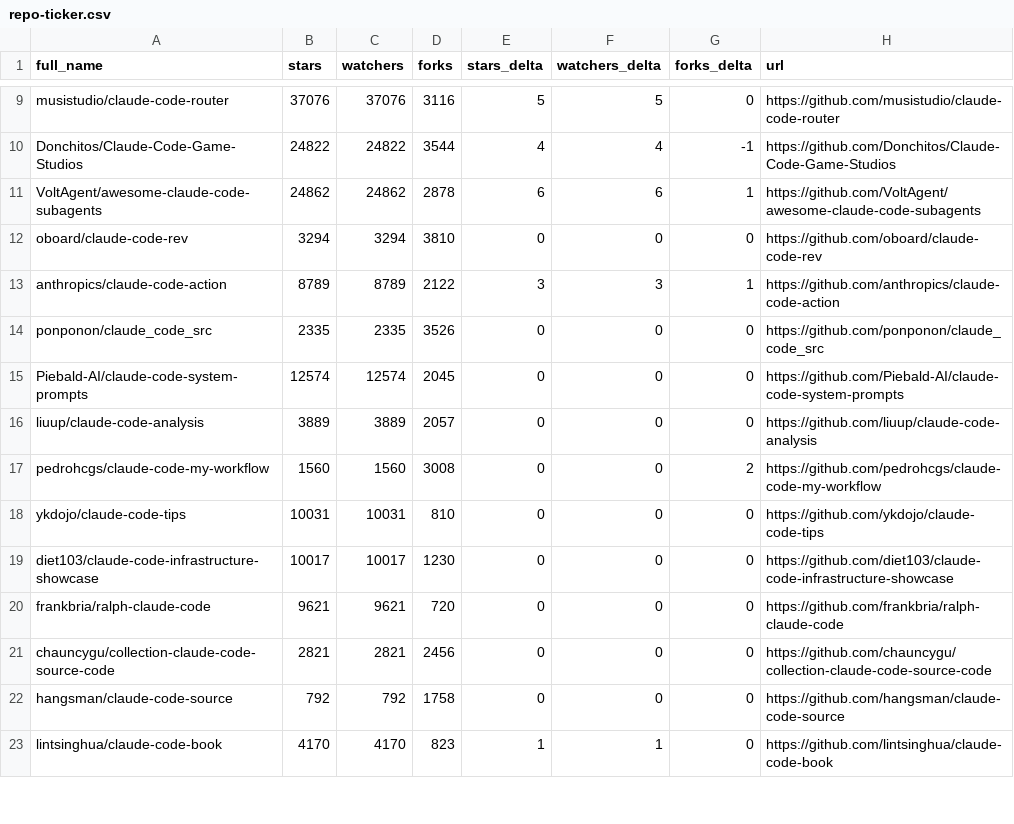
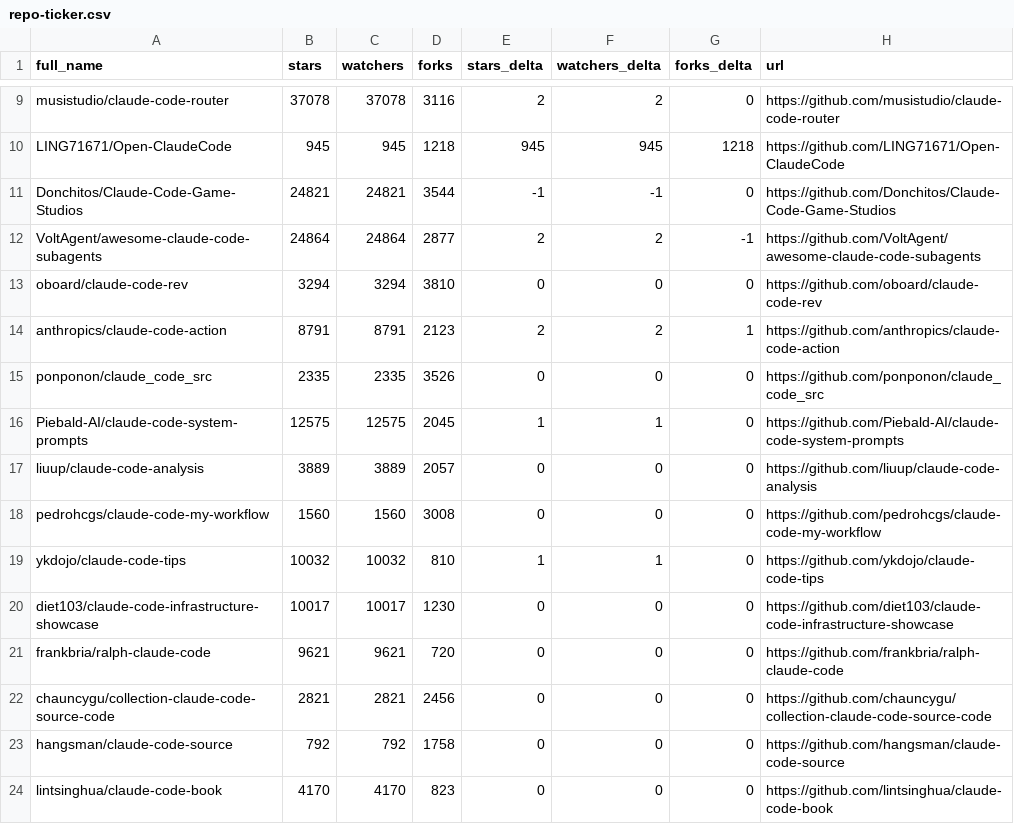
Before and after one commit to CrazyForks/awesome-claude-code, a CSV file: data/repo-ticker.csv, drawn as a sheet; only a part is shown, gaps mark what is left out; addresses are those after the commit; the diff covers the shown part only; the diff names each change by its address in the sheet, - before the commit and + after, or states it on an @@ line.

```diff
--- a/data/repo-ticker.csv
+++ b/data/repo-ticker.csv
-B9 (stars): 37076
+B9 (stars): 37078
-C9 (watchers): 37076
+C9 (watchers): 37078
-E9 (stars_delta): 5
+E9 (stars_delta): 2
-F9 (watchers_delta): 5
+F9 (watchers_delta): 2
+row 10: LING71671/Open-ClaudeCode | 945 | 945 | 1218 | 945 | 945 | 1218 | https://github.com/LING71671/Open-ClaudeCode
-B11 (stars): 24822
+B11 (stars): 24821
-C11 (watchers): 24822
+C11 (watchers): 24821
-E11 (stars_delta): 4
+E11 (stars_delta): -1
-F11 (watchers_delta): 4
+F11 (watchers_delta): -1
-G11 (forks_delta): -1
+G11 (forks_delta): 0
-B12 (stars): 24862
+B12 (stars): 24864
-C12 (watchers): 24862
+C12 (watchers): 24864
-D12 (forks): 2878
+D12 (forks): 2877
-E12 (stars_delta): 6
+E12 (stars_delta): 2
-F12 (watchers_delta): 6
+F12 (watchers_delta): 2
-G12 (forks_delta): 1
+G12 (forks_delta): -1
-B14 (stars): 8789
+B14 (stars): 8791
-C14 (watchers): 8789
+C14 (watchers): 8791
-D14 (forks): 2122
+D14 (forks): 2123
-E14 (stars_delta): 3
+E14 (stars_delta): 2
-F14 (watchers_delta): 3
+F14 (watchers_delta): 2
-B16 (stars): 12574
+B16 (stars): 12575
-C16 (watchers): 12574
+C16 (watchers): 12575
-E16 (stars_delta): 0
+E16 (stars_delta): 1
-F16 (watchers_delta): 0
+F16 (watchers_delta): 1
-G18 (forks_delta): 2
+G18 (forks_delta): 0
-B19 (stars): 10031
+B19 (stars): 10032
-C19 (watchers): 10031
+C19 (watchers): 10032
-E19 (stars_delta): 0
+E19 (stars_delta): 1
-F19 (watchers_delta): 0
+F19 (watchers_delta): 1
-E24 (stars_delta): 1
+E24 (stars_delta): 0
-F24 (watchers_delta): 1
+F24 (watchers_delta): 0
```
Also changed, not shown: 3 added rows, 3 removed rows, 3 moved rows and 106 edited cells elsewhere in this file, 4 other files.
